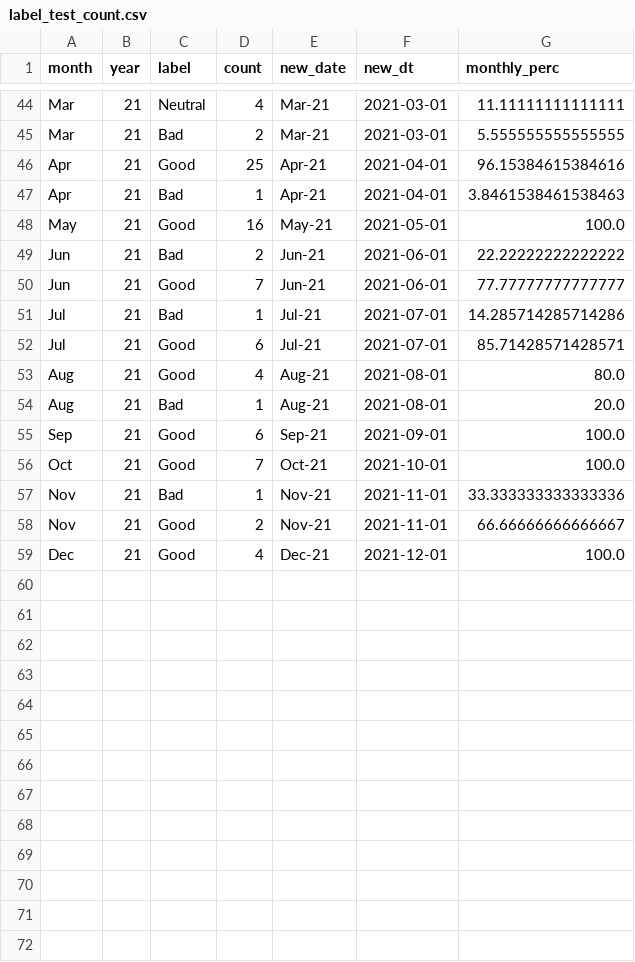
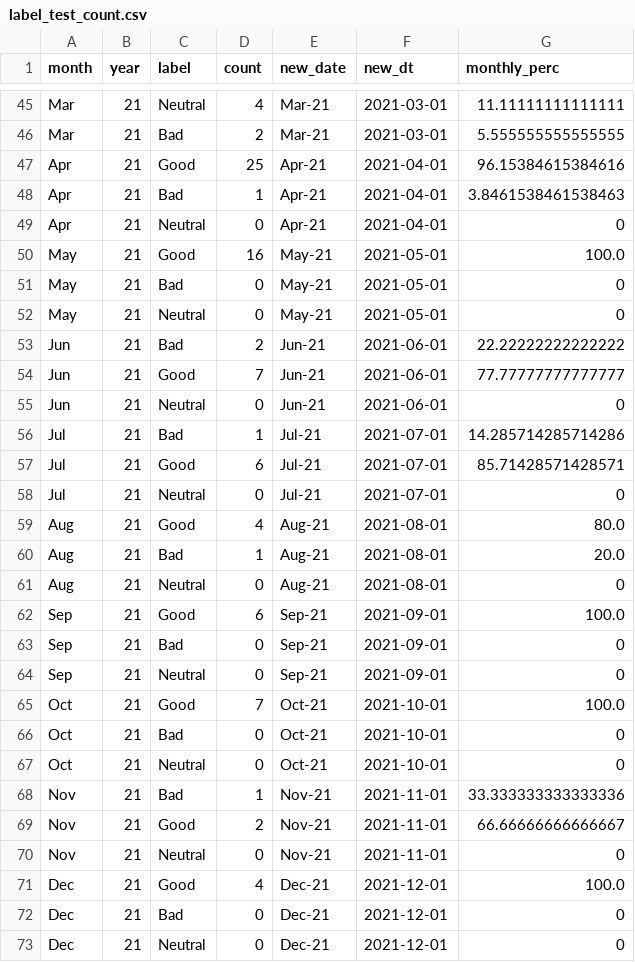
Before and after one commit to aianshay/reviews-sentiment-analysis, a CSV file: data/label_test_count.csv, drawn as a sheet; only a part is shown, gaps mark what is left out; the diff covers the shown part only; the diff names each change by its address in the sheet, - before the commit and + after, or states it on an @@ line.

```diff
--- a/data/label_test_count.csv
+++ b/data/label_test_count.csv
+row 49: Apr | 21 | Neutral | 0 | Apr-21 | 2021-04-01 | 0
+row 51: May | 21 | Bad | 0 | May-21 | 2021-05-01 | 0
+row 52: May | 21 | Neutral | 0 | May-21 | 2021-05-01 | 0
+row 55: Jun | 21 | Neutral | 0 | Jun-21 | 2021-06-01 | 0
+row 58: Jul | 21 | Neutral | 0 | Jul-21 | 2021-07-01 | 0
+row 61: Aug | 21 | Neutral | 0 | Aug-21 | 2021-08-01 | 0
+row 63: Sep | 21 | Bad | 0 | Sep-21 | 2021-09-01 | 0
+row 64: Sep | 21 | Neutral | 0 | Sep-21 | 2021-09-01 | 0
+row 66: Oct | 21 | Bad | 0 | Oct-21 | 2021-10-01 | 0
+row 67: Oct | 21 | Neutral | 0 | Oct-21 | 2021-10-01 | 0
+row 70: Nov | 21 | Neutral | 0 | Nov-21 | 2021-11-01 | 0
+row 72: Dec | 21 | Bad | 0 | Dec-21 | 2021-12-01 | 0
+row 73: Dec | 21 | Neutral | 0 | Dec-21 | 2021-12-01 | 0
```
Also changed, not shown: 1 added row elsewhere in this file, data/pred_lstm_count.csv.
